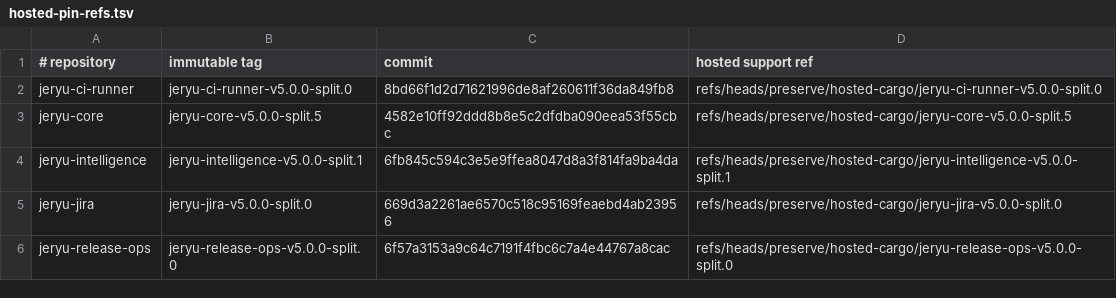
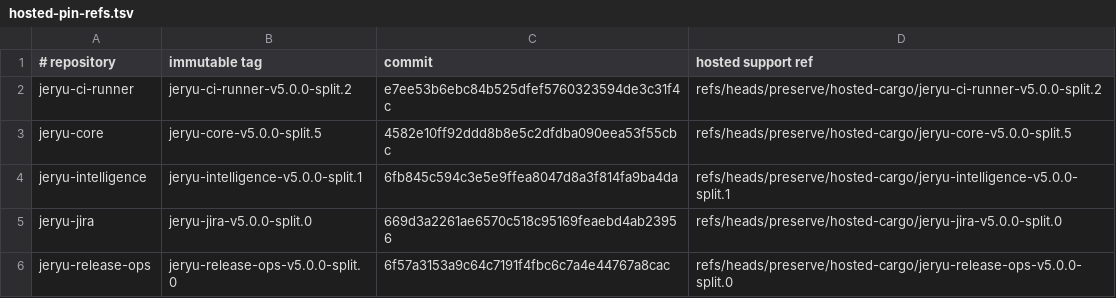
Before and after one commit to neverhuman/jeryu-deploy, a TSV file: .cargo/hosted-pin-refs.tsv, drawn as a sheet.

```diff
--- a/.cargo/hosted-pin-refs.tsv
+++ b/.cargo/hosted-pin-refs.tsv
@@ -1,3 +1,3 @@
 # repository|immutable tag|commit|hosted support ref
-jeryu-ci-runner|jeryu-ci-runner-v5.0.0-split.0|8bd66f1d2d71621996de8af260611f36da849fb8|refs/heads/preserve/hosted-cargo/jeryu-ci-runner-v5.0.0-split.0
+jeryu-ci-runner|jeryu-ci-runner-v5.0.0-split.2|e7ee53b6ebc84b525dfef5760323594de3c31f4c|refs/heads/preserve/hosted-cargo/jeryu-ci-runner-v5.0.0-split.2
 jeryu-core|jeryu-core-v5.0.0-split.5|4582e10ff92ddd8b8e5c2dfdba090eea53f55cbc|refs/heads/preserve/hosted-cargo/jeryu-core-v5.0.0-split.5
```
Also changed, not shown: 7 other files.
